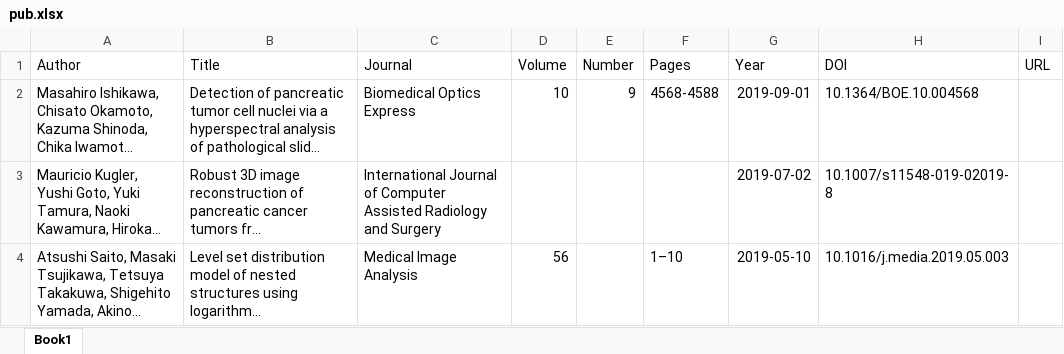
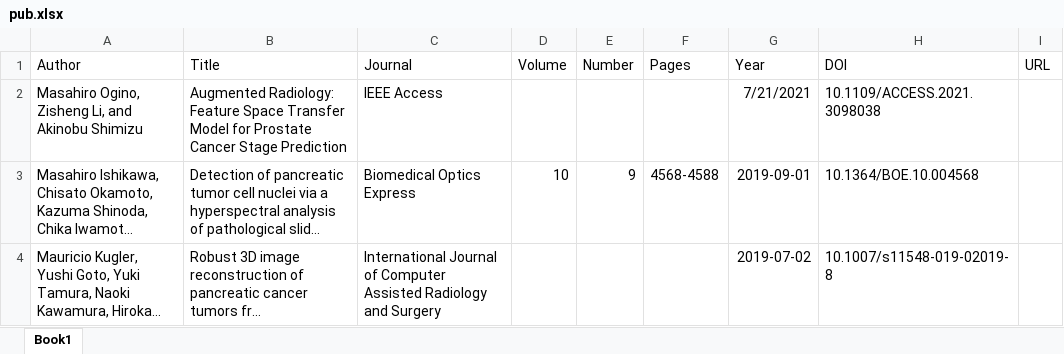
Before and after one commit to simizlab/simizlab-homepage, an Excel workbook: content/source/csv/publications/pub.xlsx, sheet Book1, drawn as a sheet; only a part is shown; the shorter side is filled out with more unchanged rows; long unchanged cells end in …; values as stored, in another font and other column widths than the file's, no borders; the diff names each change by its address in the sheet, - before the commit and + after, or states it on an @@ line.

```diff
--- a/content/source/csv/publications/pub.xlsx (sheet Book1)
+++ b/content/source/csv/publications/pub.xlsx (sheet Book1)
+row 2: Masahiro Ogino, Zisheng Li, and Akinobu Shimizu | Augmented Radiology: Feature Space Transfer Model for Prostate Cancer Stage Prediction | IEEE Access |  |  |  | 7/21/2021 | 10.1109/ACCESS.2021.3098038
```
Also changed, not shown: 4 other files.
